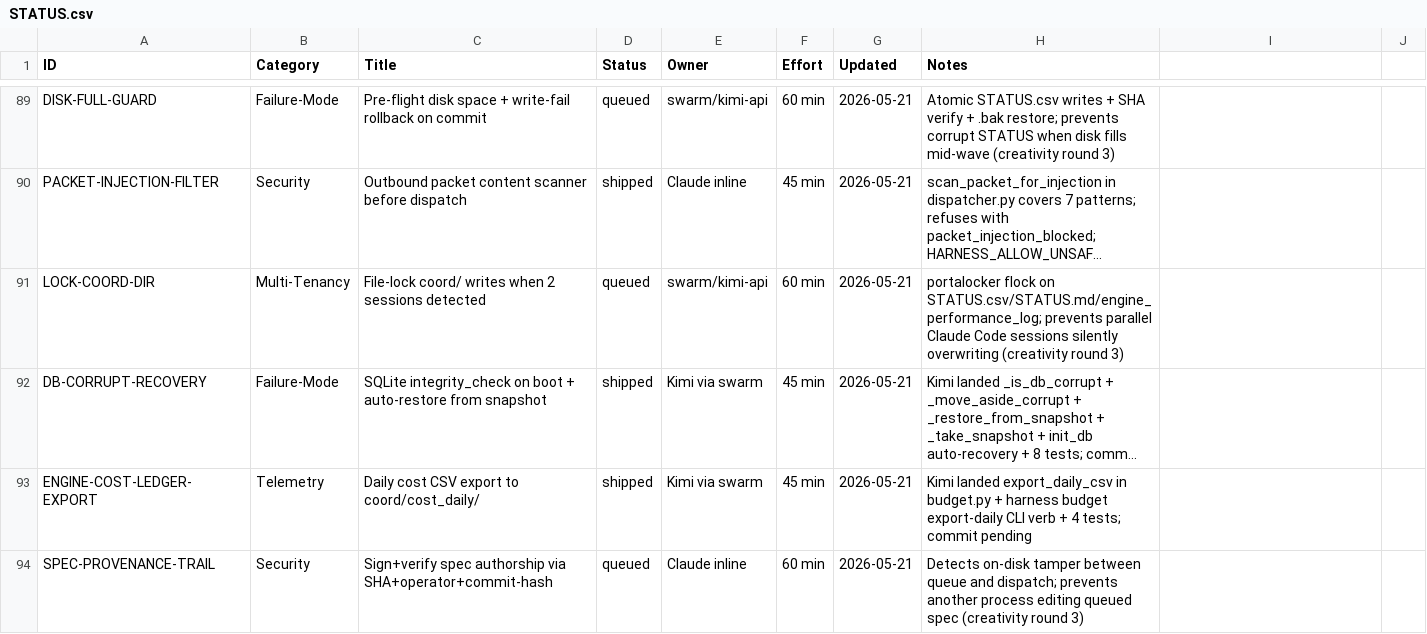
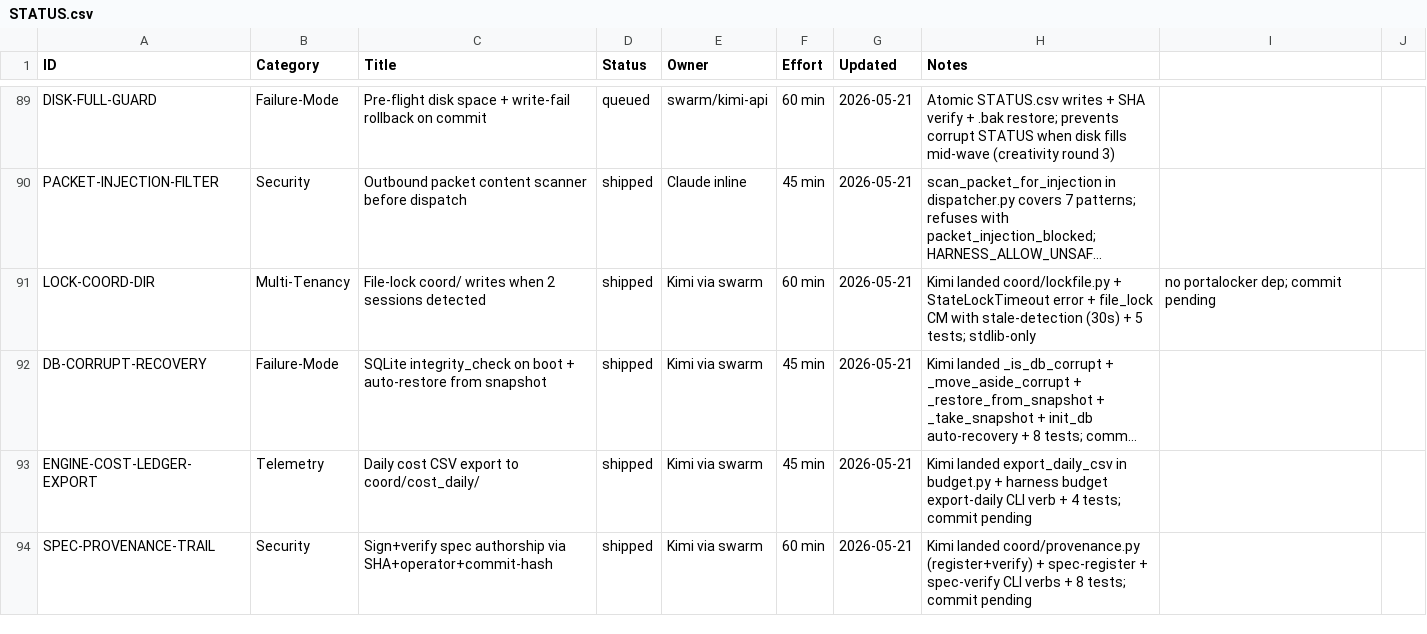
Before and after one commit to xaxiuegg/xaxiu-harness, a CSV file: coord/STATUS.csv, drawn as a sheet; only a part is shown, gaps mark what is left out; long unchanged cells end in …; the diff names each change by its address in the sheet, - before the commit and + after, or states it on an @@ line.

```diff
--- a/coord/STATUS.csv
+++ b/coord/STATUS.csv
-D91 (Status): queued
+D91 (Status): shipped
-E91 (Owner): swarm/kimi-api
+E91 (Owner): Kimi via swarm
-H91 (Notes): portalocker flock on STATUS.csv/STATUS.md/engine_performance_log; prevents parallel Claude Code sessions silently overwriting (creativity round 3)
+H91 (Notes): Kimi landed coord/lockfile.py + StateLockTimeout error + file_lock CM with stale-detection (30s) + 5 tests; stdlib-only
-I91: (empty)
+I91: no portalocker dep; commit pending
-D94 (Status): queued
+D94 (Status): shipped
-E94 (Owner): Claude inline
+E94 (Owner): Kimi via swarm
-H94 (Notes): Detects on-disk tamper between queue and dispatch; prevents another process editing queued spec (creativity round 3)
+H94 (Notes): Kimi landed coord/provenance.py (register+verify) + spec-register + spec-verify CLI verbs + 8 tests; commit pending
```
Also changed, not shown: 9 other files.
